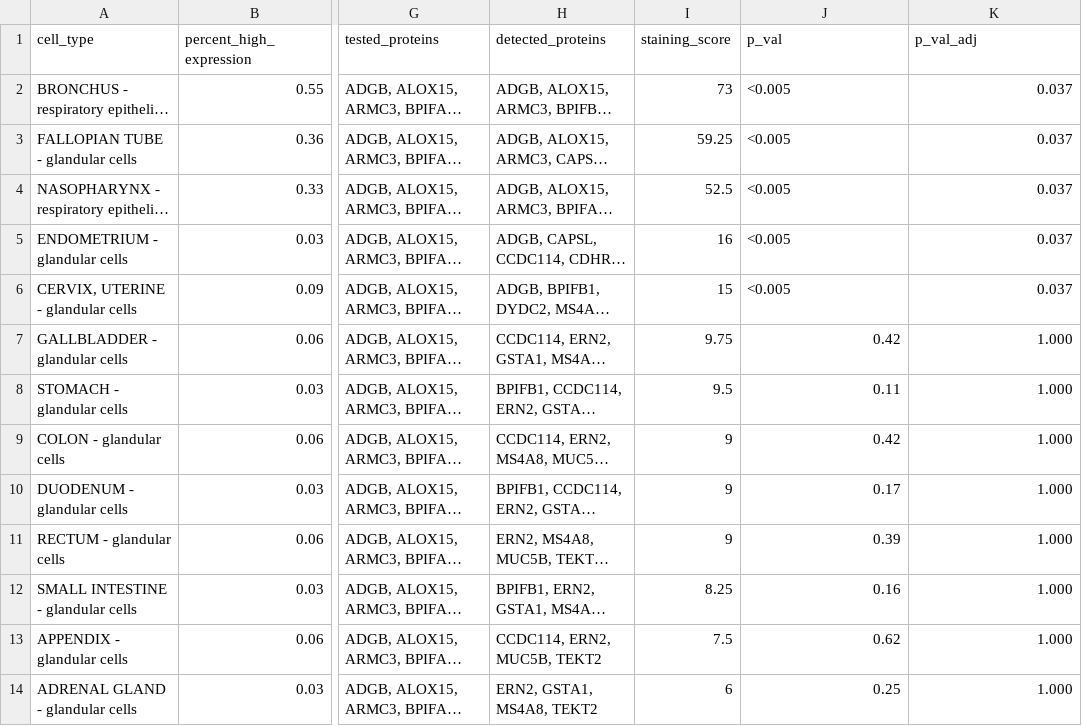
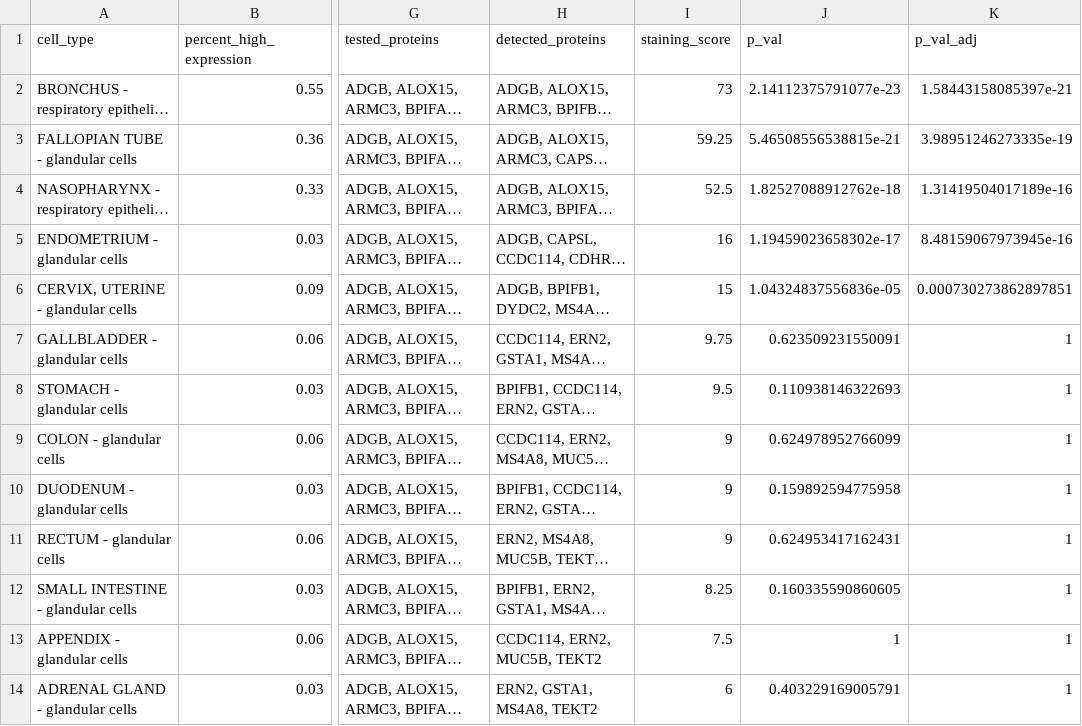
Before and after one commit to tnieuwe/HPAstainR_dev_paper, a CSV file: paper_test/data_out/extended_table_6.csv, drawn as a sheet; only a part is shown, gaps mark what is left out; long unchanged cells end in …; the diff covers the shown part only; the diff names each change by its address in the sheet, - before the commit and + after, or states it on an @@ line.

```diff
--- a/paper_test/data_out/extended_table_6.csv
+++ b/paper_test/data_out/extended_table_6.csv
-J2 (p_val): <0.005
+J2 (p_val): 2.14112375791077e-23
-K2 (p_val_adj): 0.037
+K2 (p_val_adj): 1.58443158085397e-21
-J3 (p_val): <0.005
+J3 (p_val): 5.46508556538815e-21
-K3 (p_val_adj): 0.037
+K3 (p_val_adj): 3.98951246273335e-19
-J4 (p_val): <0.005
+J4 (p_val): 1.82527088912762e-18
-K4 (p_val_adj): 0.037
+K4 (p_val_adj): 1.31419504017189e-16
-J5 (p_val): <0.005
+J5 (p_val): 1.19459023658302e-17
-K5 (p_val_adj): 0.037
+K5 (p_val_adj): 8.48159067973945e-16
-J6 (p_val): <0.005
+J6 (p_val): 1.04324837556836e-05
-K6 (p_val_adj): 0.037
+K6 (p_val_adj): 0.000730273862897851
-J7 (p_val): 0.42
+J7 (p_val): 0.623509231550091
-K7:K14 (p_val_adj): 1.000
+K7:K14 (p_val_adj): 1
-J8 (p_val): 0.11
+J8 (p_val): 0.110938146322693
-J9 (p_val): 0.42
+J9 (p_val): 0.624978952766099
-J10 (p_val): 0.17
+J10 (p_val): 0.159892594775958
-J11 (p_val): 0.39
+J11 (p_val): 0.624953417162431
-J12 (p_val): 0.16
+J12 (p_val): 0.160335590860605
-J13 (p_val): 0.62
+J13 (p_val): 1
-J14 (p_val): 0.25
+J14 (p_val): 0.403229169005791
```
Also changed, not shown: 122 edited cells elsewhere in this file, paper_test/data_out/extended_table_4.csv, paper_test/data_out/extended_table_5.csv, 5 other files.
